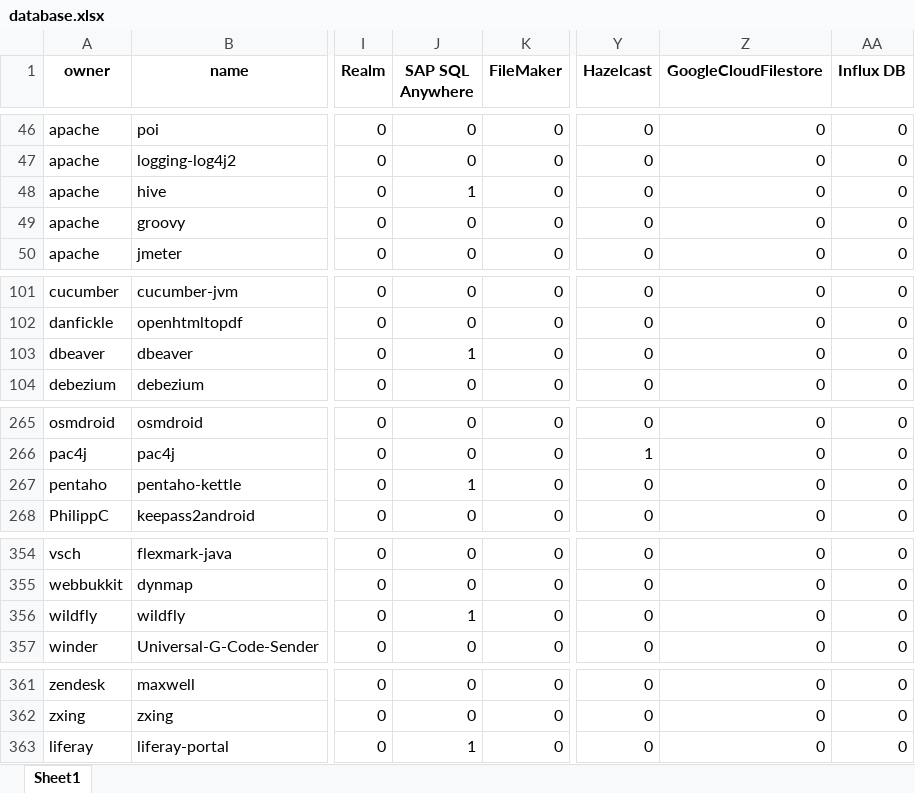
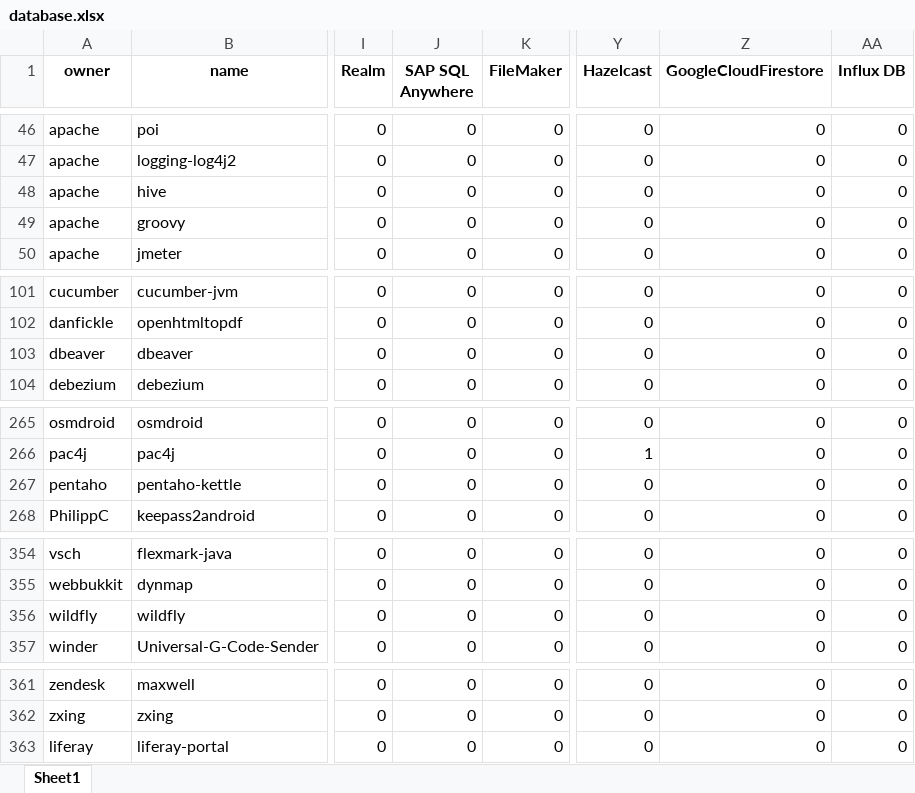
Before and after one commit to gems-uff/db-mining, an Excel workbook: resources/database.xlsx, sheet Sheet1, drawn as a sheet; only a part is shown, gaps mark what is left out; values as stored, in another font and other column widths than the file's, no borders; the diff covers the shown part only; the diff names each change by its address in the sheet, - before the commit and + after, or states it on an @@ line.

```diff
--- a/resources/database.xlsx (sheet Sheet1)
+++ b/resources/database.xlsx (sheet Sheet1)
-Z1: GoogleCloudFilestore
+Z1: GoogleCloudFirestore
-J48 (SAP SQL Anywhere): 1
+J48 (SAP SQL Anywhere): 0
-J103 (SAP SQL Anywhere): 1
+J103 (SAP SQL Anywhere): 0
-J267 (SAP SQL Anywhere): 1
+J267 (SAP SQL Anywhere): 0
-J356 (SAP SQL Anywhere): 1
+J356 (SAP SQL Anywhere): 0
-J363 (SAP SQL Anywhere): 1
+J363 (SAP SQL Anywhere): 0
```
Also changed, not shown: 12 edited cells elsewhere in this sheet.
